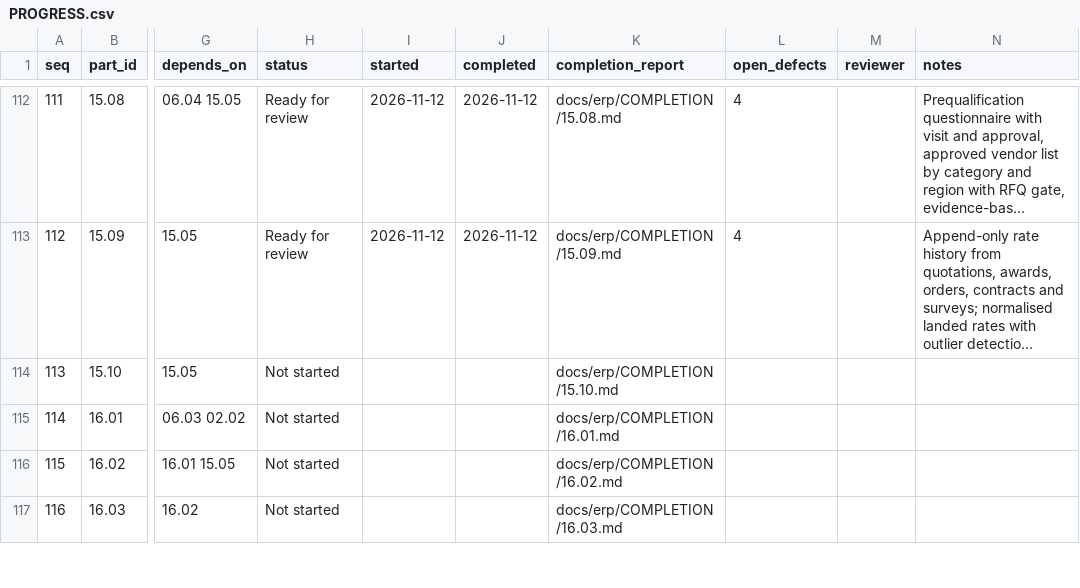
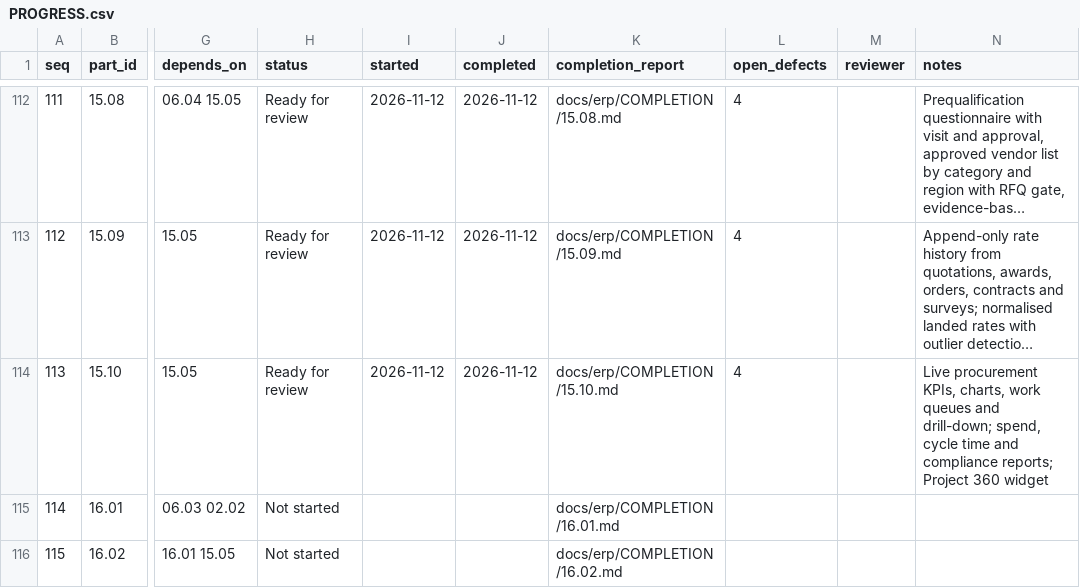
Before and after one commit to sahaainfra/ERP_SAP-CLS, a CSV file: docs/erp/PROGRESS.csv, drawn as a sheet; only a part is shown, gaps mark what is left out; the shorter side is filled out with more unchanged rows; long unchanged cells end in …; the diff names each change by its address in the sheet, - before the commit and + after, or states it on an @@ line.

```diff
--- a/docs/erp/PROGRESS.csv
+++ b/docs/erp/PROGRESS.csv
-H114 (status): Not started
+H114 (status): Ready for review
-I114 (started): (empty)
+I114 (started): 2026-11-12
-J114 (completed): (empty)
+J114 (completed): 2026-11-12
-L114 (open_defects): (empty)
+L114 (open_defects): 4
-N114 (notes): (empty)
+N114 (notes): Live procurement KPIs, charts, work queues and drill-down; spend, cycle time and compliance reports; Project 360 widget
```
Also changed, not shown: 26 other files.
